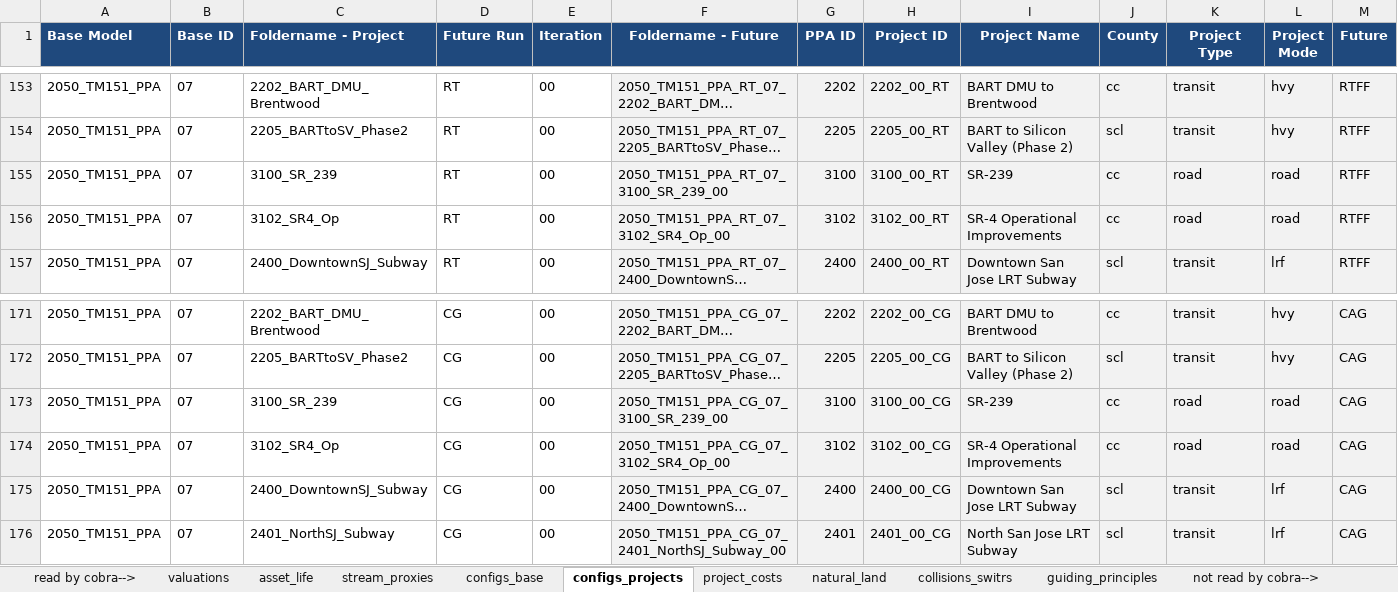
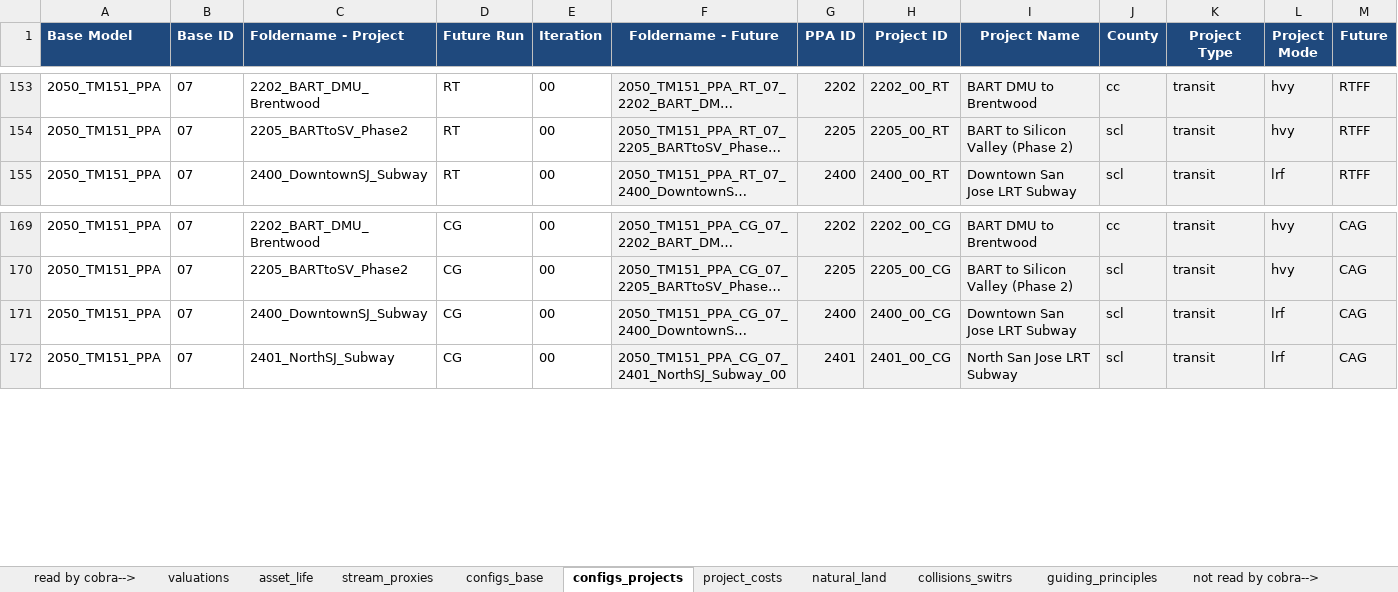
Before and after one commit to BayAreaMetro/travel-model-one, an Excel workbook: utilities/PBA40/metrics/PPAMasterInput.xlsx, sheet configs_projects, drawn as a sheet; only a part is shown, gaps mark what is left out; long unchanged cells end in …; values as stored, in another font and other column widths than the file's, no borders; rows hold the shown columns only; the diff names each change by its address in the sheet, - before the commit and + after, or states it on an @@ line.

Commit message:
Update PPAMasterInput.xlsx

```diff
--- a/utilities/PBA40/metrics/PPAMasterInput.xlsx (sheet configs_projects)
+++ b/utilities/PBA40/metrics/PPAMasterInput.xlsx (sheet configs_projects)
-row 155: 2050_TM151_PPA | 07 | 3100_SR_239 | RT | 00 | 2050_TM151_PPA_RT_07_3100_SR_239_00 | 3100 | 3100_00_RT | SR-239 | cc | road | road | RTFF
-row 156: 2050_TM151_PPA | 07 | 3102_SR4_Op | RT | 00 | 2050_TM151_PPA_RT_07_3102_SR4_Op_00 | 3102 | 3102_00_RT | SR-4 Operational Improvements | cc | road | road | RTFF
-row 173: 2050_TM151_PPA | 07 | 3100_SR_239 | CG | 00 | 2050_TM151_PPA_CG_07_3100_SR_239_00 | 3100 | 3100_00_CG | SR-239 | cc | road | road | CAG
-row 174: 2050_TM151_PPA | 07 | 3102_SR4_Op | CG | 00 | 2050_TM151_PPA_CG_07_3102_SR4_Op_00 | 3102 | 3102_00_CG | SR-4 Operational Improvements | cc | road | road | CAG
```
Also changed, not shown: formulas that keep their value.
